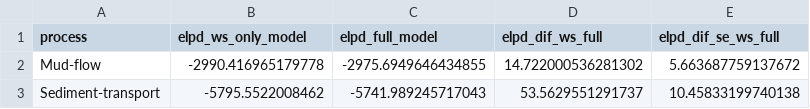
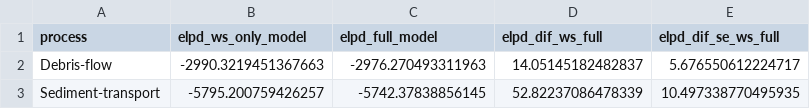
Before and after one commit to juliussebald/dis-haz, a CSV file: results/count/model_performances_count.csv, drawn as a sheet.

```diff
--- a/results/count/model_performances_count.csv
+++ b/results/count/model_performances_count.csv
@@ -1,3 +1,3 @@
 process,elpd_ws_only_model,elpd_full_model,elpd_dif_ws_full,elpd_dif_se_ws_full
-Mud-flow,-2990.416965179778,-2975.6949646434855,14.722000536281302,5.663687759137672
-Sediment-transport,-5795.5522008462,-5741.989245717043,53.5629551291737,10.45833199740138
+Debris-flow,-2990.3219451367663,-2976.270493311963,14.05145182482837,5.676550612224717
+Sediment-transport,-5795.200759426257,-5742.37838856145,52.82237086478339,10.497338770495935
```
Also changed, not shown: results/binomial/model_performances_binomial.csv, 17 other files.
